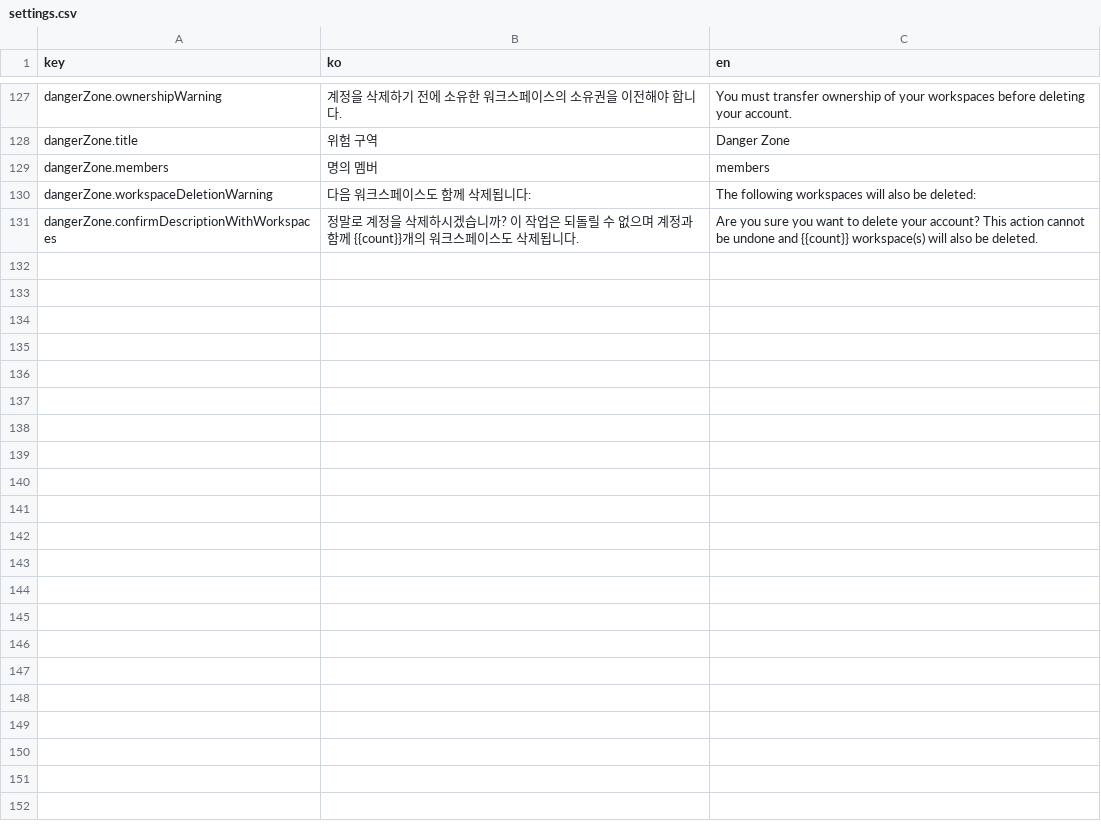
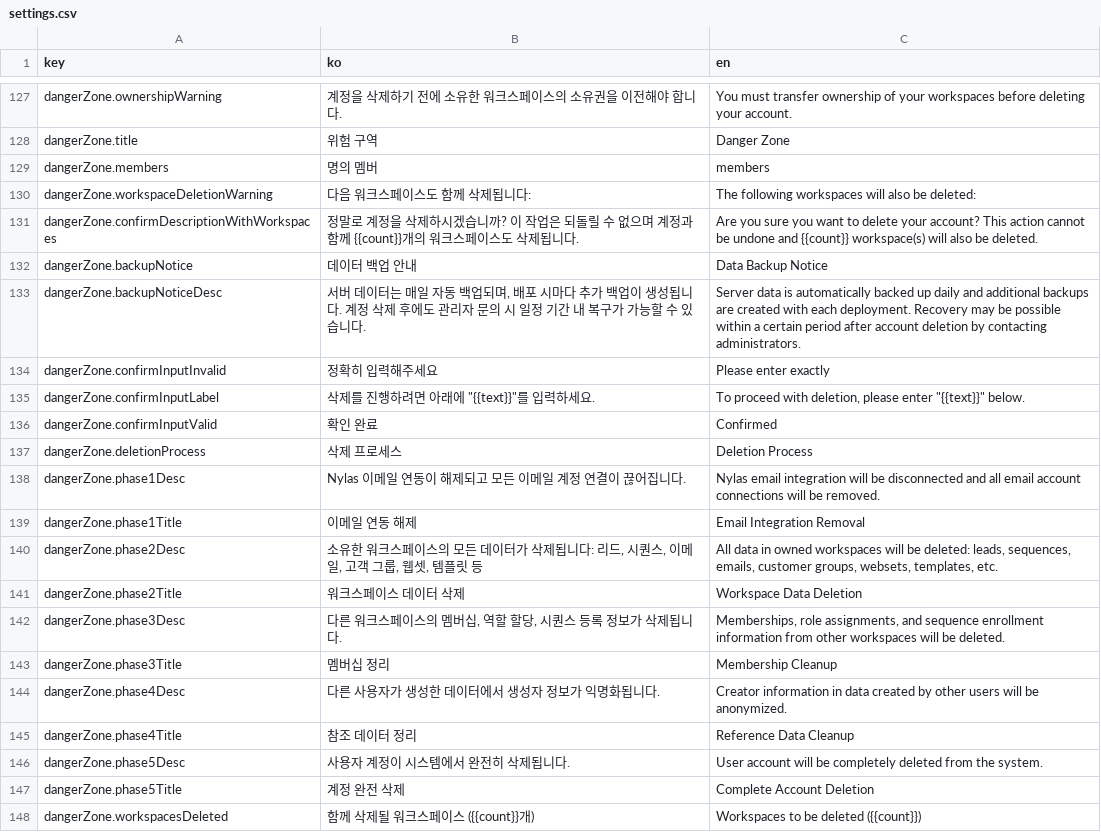
Before and after one commit to iyeaaa/loki-reference-skill, a CSV file: admin/locales/settings.csv, drawn as a sheet; only a part is shown, gaps mark what is left out; the diff names each change by its address in the sheet, - before the commit and + after, or states it on an @@ line.

```diff
--- a/admin/locales/settings.csv
+++ b/admin/locales/settings.csv
+row 132: dangerZone.backupNotice | 데이터 백업 안내 | Data Backup Notice
+row 133: dangerZone.backupNoticeDesc | 서버 데이터는 매일 자동 백업되며, 배포 시마다 추가 백업이 생성됩니다. 계정 삭제 후에도 관리자 문의 시 일정 기간 내 복구가 가능할 수 있습니다. | Server data is automatically backed up daily and additional backups are created with each deployment. Recovery may be possible within a certain period after account deletion by contacting administrators.
+row 134: dangerZone.confirmInputInvalid | 정확히 입력해주세요 | Please enter exactly
+row 135: dangerZone.confirmInputLabel | 삭제를 진행하려면 아래에 "{{text}}"를 입력하세요. | To proceed with deletion, please enter "{{text}}" below.
+row 136: dangerZone.confirmInputValid | 확인 완료 | Confirmed
+row 137: dangerZone.deletionProcess | 삭제 프로세스 | Deletion Process
+row 138: dangerZone.phase1Desc | Nylas 이메일 연동이 해제되고 모든 이메일 계정 연결이 끊어집니다. | Nylas email integration will be disconnected and all email account connections will be removed.
+row 139: dangerZone.phase1Title | 이메일 연동 해제 | Email Integration Removal
+row 140: dangerZone.phase2Desc | 소유한 워크스페이스의 모든 데이터가 삭제됩니다: 리드, 시퀀스, 이메일, 고객 그룹, 웹셋, 템플릿 등 | All data in owned workspaces will be deleted: leads, sequences, emails, customer groups, websets, templates, etc.
+row 141: dangerZone.phase2Title | 워크스페이스 데이터 삭제 | Workspace Data Deletion
+row 142: dangerZone.phase3Desc | 다른 워크스페이스의 멤버십, 역할 할당, 시퀀스 등록 정보가 삭제됩니다. | Memberships, role assignments, and sequence enrollment information from other workspaces will be deleted.
+row 143: dangerZone.phase3Title | 멤버십 정리 | Membership Cleanup
+row 144: dangerZone.phase4Desc | 다른 사용자가 생성한 데이터에서 생성자 정보가 익명화됩니다. | Creator information in data created by other users will be anonymized.
+row 145: dangerZone.phase4Title | 참조 데이터 정리 | Reference Data Cleanup
+row 146: dangerZone.phase5Desc | 사용자 계정이 시스템에서 완전히 삭제됩니다. | User account will be completely deleted from the system.
+row 147: dangerZone.phase5Title | 계정 완전 삭제 | Complete Account Deletion
+row 148: dangerZone.workspacesDeleted | 함께 삭제될 워크스페이스 ({{count}}개) | Workspaces to be deleted ({{count}})
```
Also changed, not shown: admin/locales/app.csv, 8 other files.
